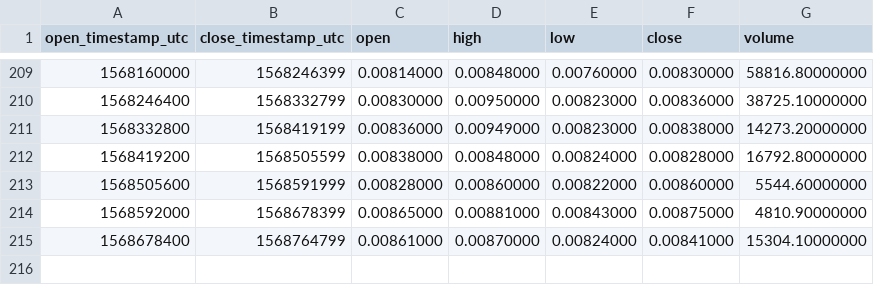
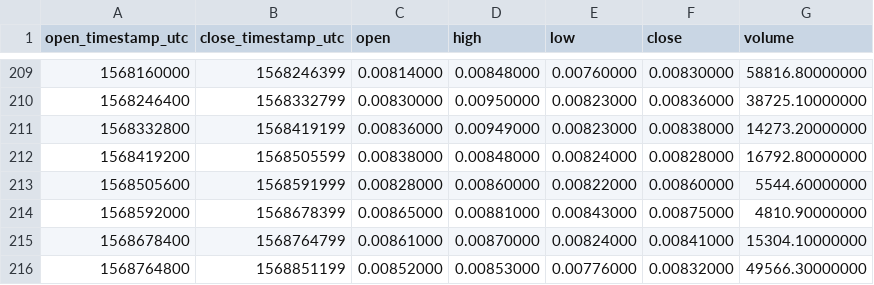
Before and after one commit to cryptobigbro/binance-ONGBNB, a CSV file: binance-ONGBNB-1d.csv, drawn as a sheet; only a part is shown, gaps mark what is left out; the diff names each change by its address in the sheet, - before the commit and + after, or states it on an @@ line.

```diff
--- a/binance-ONGBNB-1d.csv
+++ b/binance-ONGBNB-1d.csv
+row 216: 1568764800 | 1568851199 | 0.00852000 | 0.00853000 | 0.00776000 | 0.00832000 | 49566.30000000
```
Also changed, not shown: binance-ONGBNB-1h.csv, binance-ONGBNB-1w.csv.
